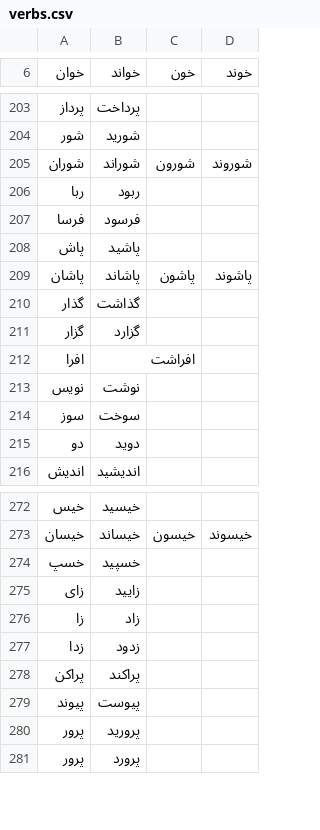
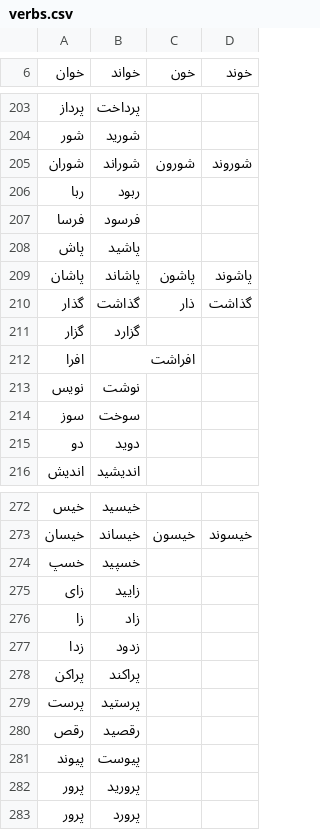
Before and after one commit to amirivojdan/shekar, a CSV file: shekar/data/files/verbs.csv, drawn as a sheet; only a part is shown, gaps mark what is left out.

Commit message:
Update vocab and verbs

```diff
--- a/shekar/data/files/verbs.csv
+++ b/shekar/data/files/verbs.csv
@@ -209,3 +209,3 @@
 پاشان,پاشاند,پاشون,پاشوند
-گذار,گذاشت,,
+گذار,گذاشت,ذار,گذاشت
 گزار,گزارد,,
@@ -278,2 +278,4 @@
 پراکن,پراکند,,
+پرست,پرستید,,
+رقص,رقصید,,
 پیوند,پیوست,,
```
Also changed, not shown: shekar/data/files/compound_words.csv, 1 other file.
